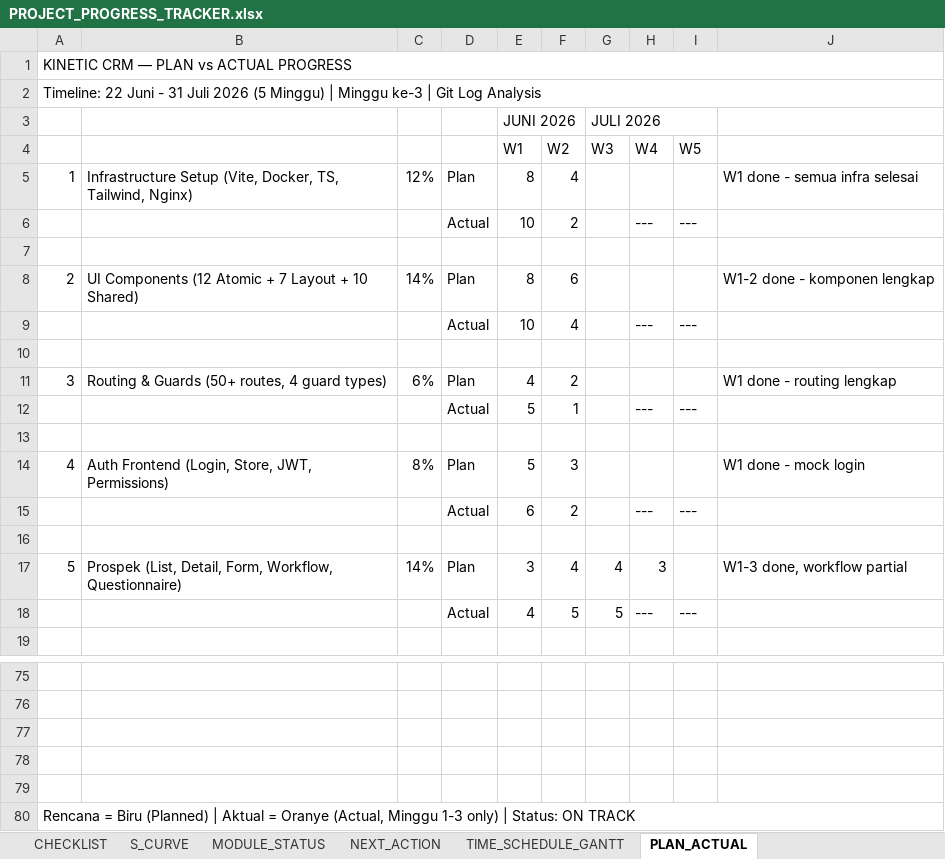
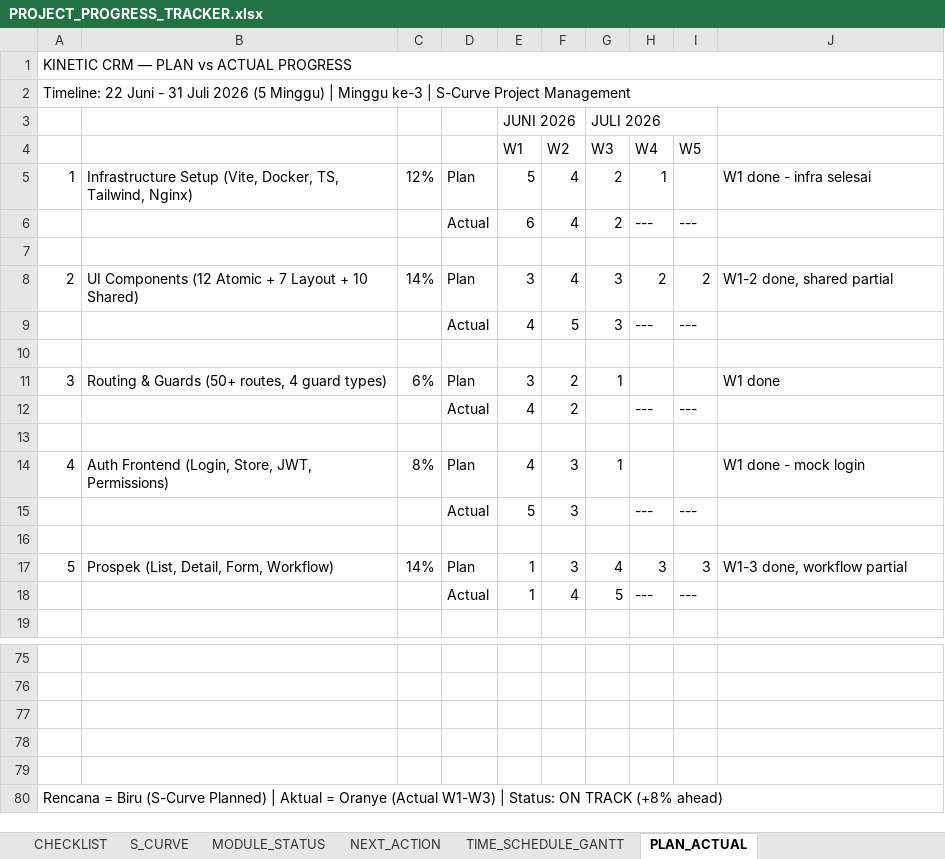
Before and after one commit to NiMain00/Kinetic-CRM, an Excel workbook: PROJECT_PROGRESS_TRACKER.xlsx, sheet PLAN_ACTUAL, drawn as a sheet; only a part is shown, gaps mark what is left out; values as stored, in another font and other column widths than the file's, no cell formats; charts and pictures not drawn; the diff covers the shown part only; the diff names each change by its address in the sheet, - before the commit and + after, or states it on an @@ line.

```diff
--- a/PROJECT_PROGRESS_TRACKER.xlsx (sheet PLAN_ACTUAL)
+++ b/PROJECT_PROGRESS_TRACKER.xlsx (sheet PLAN_ACTUAL)
-A2: …ke-3 | Git Log Analysis
+A2: …ke-3 | S-Curve Project Management
-E5 (W1): 8
+E5 (W1): 5
-G5:G6 (W3): (empty)
+G5:G6 (W3): 2
-H5 (W4): (empty)
+H5 (W4): 1
-J5: W1 done - semua infra selesai
+J5: W1 done - infra selesai
-E6 (W1): 10
+E6 (W1): 6
-F6 (W2): 2
+F6 (W2): 4
-E8 (W1): 8
+E8 (W1): 3
-F8 (W2): 6
+F8 (W2): 4
-G8:G9 (W3): (empty)
+G8:G9 (W3): 3
-H8 (W4): (empty)
+H8 (W4): 2
-I8 (W5): (empty)
+I8 (W5): 2
-J8: W1-2 done - komponen lengkap
+J8: W1-2 done, shared partial
-E9 (W1): 10
+E9 (W1): 4
-F9 (W2): 4
+F9 (W2): 5
-E11 (W1): 4
+E11 (W1): 3
-G11 (W3): (empty)
+G11 (W3): 1
-J11: W1 done - routing lengkap
+J11: W1 done
-E12 (W1): 5
+E12 (W1): 4
-F12 (W2): 1
+F12 (W2): 2
-E14 (W1): 5
+E14 (W1): 4
-G14 (W3): (empty)
+G14 (W3): 1
-E15 (W1): 6
+E15 (W1): 5
-F15 (W2): 2
+F15 (W2): 3
-B17: …Detail, Form, Workflow, Questionnaire)
+B17: …Detail, Form, Workflow)
-E17 (W1): 3
+E17 (W1): 1
-F17 (W2): 4
+F17 (W2): 3
-I17 (W5): (empty)
+I17 (W5): 3
-E18 (W1): 4
+E18 (W1): 1
-F18 (W2): 5
+F18 (W2): 4
-A80: …= Biru (Planned) | Aktual = Oranye (Actual, Minggu 1-3 only) | Status: ON TRACK
+A80: …= Biru (S-Curve Planned) | Aktual = Oranye (Actual W1-W3) | Status: ON TRACK (+8% ahead)
```
Also changed, not shown: 6 added rows, 6 removed rows and 66 edited cells elsewhere in this sheet, sheet MASTER_PROGRESS, cell formats, charts or pictures, 20 other files.
